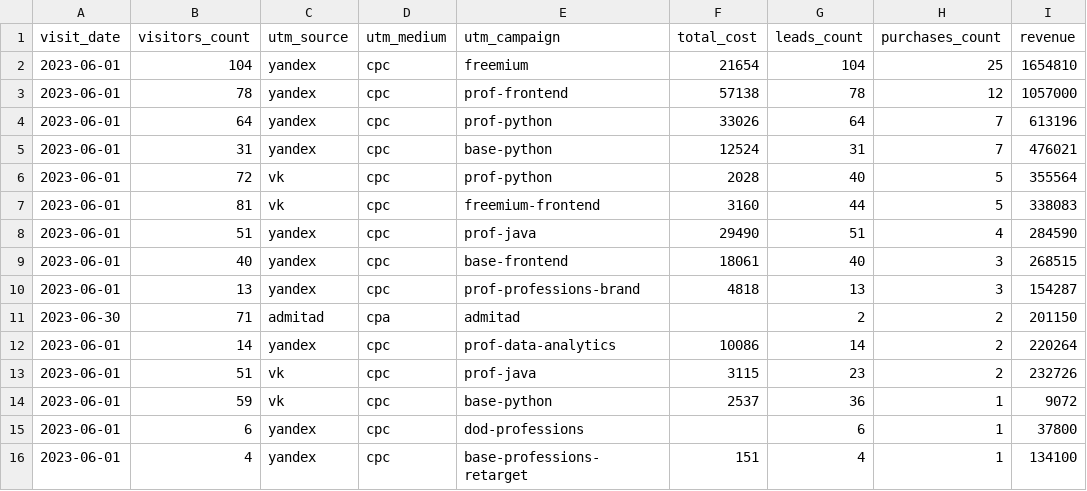
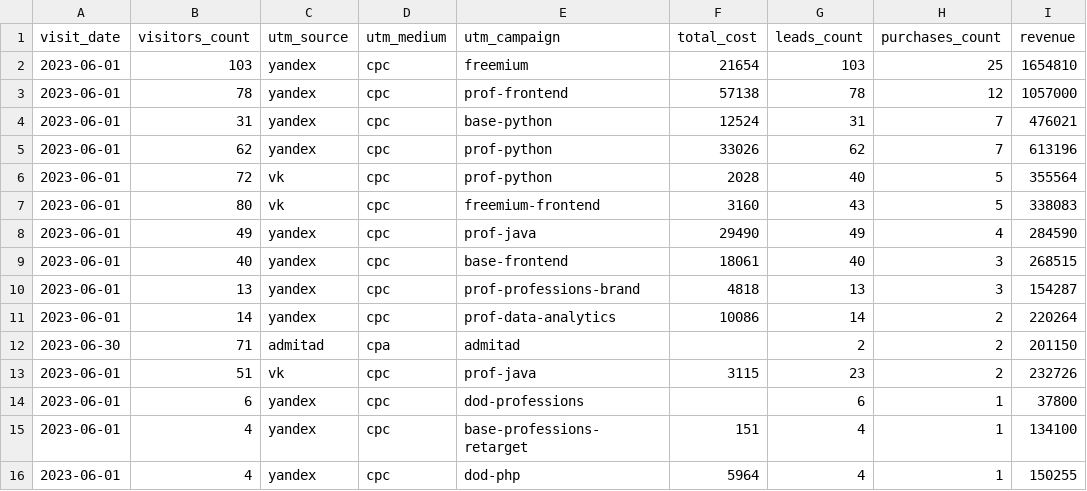
Before and after one commit to nastya0901/data-analytics-project-96, a CSV file: aggregate_last_paid_click.csv, drawn as a sheet.

```diff
--- a/aggregate_last_paid_click.csv
+++ b/aggregate_last_paid_click.csv
@@ -1,16 +1,16 @@
 "visit_date","visitors_count","utm_source","utm_medium","utm_campaign","total_cost","leads_count","purchases_count","revenue"
-"2023-06-01",104,yandex,cpc,freemium,21654,104,25,1654810
+"2023-06-01",103,yandex,cpc,freemium,21654,103,25,1654810
 "2023-06-01",78,yandex,cpc,prof-frontend,57138,78,12,1057000
-"2023-06-01",64,yandex,cpc,prof-python,33026,64,7,613196
 "2023-06-01",31,yandex,cpc,base-python,12524,31,7,476021
+"2023-06-01",62,yandex,cpc,prof-python,33026,62,7,613196
 "2023-06-01",72,vk,cpc,prof-python,2028,40,5,355564
-"2023-06-01",81,vk,cpc,freemium-frontend,3160,44,5,338083
-"2023-06-01",51,yandex,cpc,prof-java,29490,51,4,284590
+"2023-06-01",80,vk,cpc,freemium-frontend,3160,43,5,338083
+"2023-06-01",49,yandex,cpc,prof-java,29490,49,4,284590
 "2023-06-01",40,yandex,cpc,base-frontend,18061,40,3,268515
 "2023-06-01",13,yandex,cpc,prof-professions-brand,4818,13,3,154287
+"2023-06-01",14,yandex,cpc,prof-data-analytics,10086,14,2,220264
 "2023-06-30",71,admitad,cpa,admitad,,2,2,201150
-"2023-06-01",14,yandex,cpc,prof-data-analytics,10086,14,2,220264
 "2023-06-01",51,vk,cpc,prof-java,3115,23,2,232726
-"2023-06-01",59,vk,cpc,base-python,2537,36,1,9072
 "2023-06-01",6,yandex,cpc,dod-professions,,6,1,37800
 "2023-06-01",4,yandex,cpc,base-professions-retarget,151,4,1,134100
+"2023-06-01",4,yandex,cpc,dod-php,5964,4,1,150255
```
Also changed, not shown: 3 other files.
